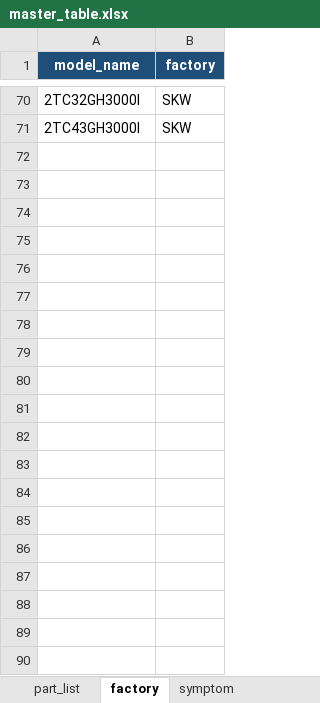
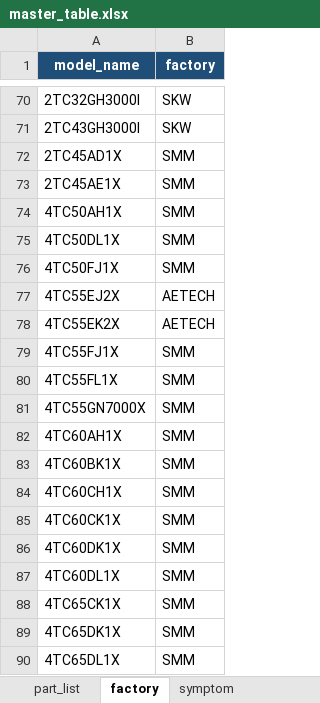
Before and after one commit to arisafaribinridwan/tool-fcost, an Excel workbook: masters/master_table.xlsx, sheet factory, drawn as a sheet; only a part is shown, gaps mark what is left out; values as stored, in another font and other column widths than the file's, no borders; the diff covers the shown part only; the diff names each change by its address in the sheet, - before the commit and + after, or states it on an @@ line.

Commit message:
Update master_table.xlsx with new data

```diff
--- a/masters/master_table.xlsx (sheet factory)
+++ b/masters/master_table.xlsx (sheet factory)
+row 72: 2TC45AD1X | SMM
+row 73: 2TC45AE1X | SMM
+row 74: 4TC50AH1X | SMM
+row 75: 4TC50DL1X | SMM
+row 76: 4TC50FJ1X | SMM
+row 77: 4TC55EJ2X | AETECH
+row 78: 4TC55EK2X | AETECH
+row 79: 4TC55FJ1X | SMM
+row 80: 4TC55FL1X | SMM
+row 81: 4TC55GN7000X | SMM
+row 82: 4TC60AH1X | SMM
+row 83: 4TC60BK1X | SMM
+row 84: 4TC60CH1X | SMM
+row 85: 4TC60CK1X | SMM
+row 86: 4TC60DK1X | SMM
+row 87: 4TC60DL1X | SMM
+row 88: 4TC65CK1X | SMM
+row 89: 4TC65DK1X | SMM
+row 90: 4TC65DL1X | SMM
```
Also changed, not shown: 17 added rows elsewhere in this sheet.
